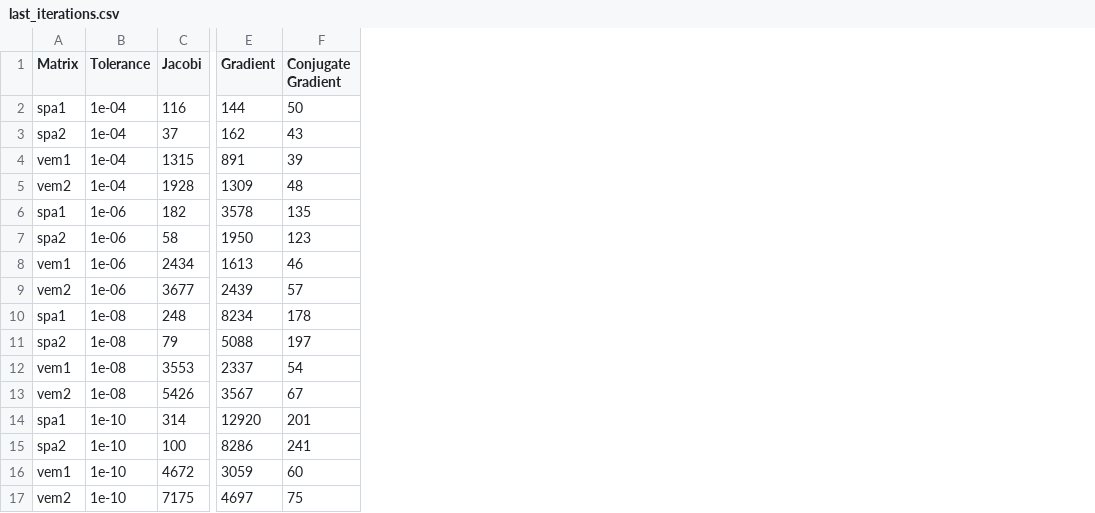
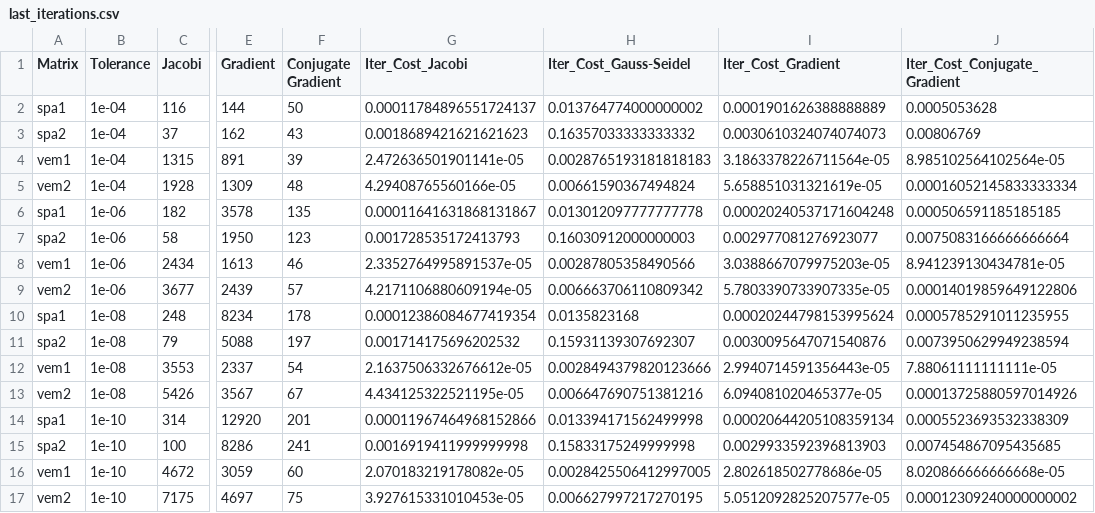
Before and after one commit to simone-vendramini/metodi_calcolo_scientifico, a CSV file: results_1bis/last_iterations.csv, drawn as a sheet; only a part is shown, gaps mark what is left out; the diff names each change by its address in the sheet, - before the commit and + after, or states it on an @@ line.

```diff
--- a/results_1bis/last_iterations.csv
+++ b/results_1bis/last_iterations.csv
+column G (Iter_Cost_Jacobi), rows 2-17: 0.00011784896551724137 | 0.0018689421621621623 | 2.472636501901141e-05 | 4.29408765560166e-05 | 0.00011641631868131867 | 0.001728535172413793 | 2.3352764995891537e-05 | 4.2171106880609194e-05 | 0.00012386084677419354 | 0.001714175696202532 | 2.1637506332676612e-05 | 4.434125322521195e-05 | 0.00011967464968152866 | 0.0016919411999999998 | 2.070183219178082e-05 | 3.927615331010453e-05
+column H (Iter_Cost_Gauss-Seidel), rows 2-17: 0.013764774000000002 | 0.16357033333333332 | 0.0028765193181818183 | 0.00661590367494824 | 0.013012097777777778 | 0.16030912000000003 | 0.00287805358490566 | 0.006663706110809342 | 0.0135823168 | 0.15931139307692307 | 0.0028494379820123666 | 0.006647690751381216 | 0.013394171562499998 | 0.15833175249999998 | 0.0028425506412997005 | 0.006627997217270195
+column I (Iter_Cost_Gradient), rows 2-17: 0.0001901626388888889 | 0.0030610324074074073 | 3.1863378226711564e-05 | 5.658851031321619e-05 | 0.00020240537171604248 | 0.002977081276923077 | 3.0388667079975203e-05 | 5.7803390733907335e-05 | 0.00020244798153995624 | 0.0030095647071540876 | 2.9940714591356443e-05 | 6.094081020465377e-05 | 0.00020644205108359134 | 0.0029933592396813903 | 2.802618502778686e-05 | 5.0512092825207577e-05
+column J (Iter_Cost_Conjugate_Gradient), rows 2-17: 0.0005053628 | 0.00806769 | 8.985102564102564e-05 | 0.00016052145833333334 | 0.000506591185185185 | 0.0075083166666666664 | 8.941239130434781e-05 | 0.00014019859649122806 | 0.0005785291011235955 | 0.0073950629949238594 | 7.88061111111111e-05 | 0.00013725880597014926 | 0.0005523693532338309 | 0.007454867095435685 | 8.020866666666668e-05 | 0.00012309240000000002
```
Also changed, not shown: 19 other files.
